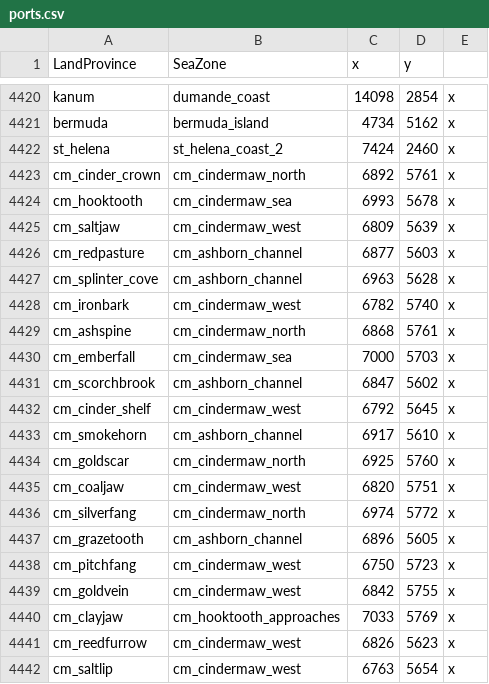
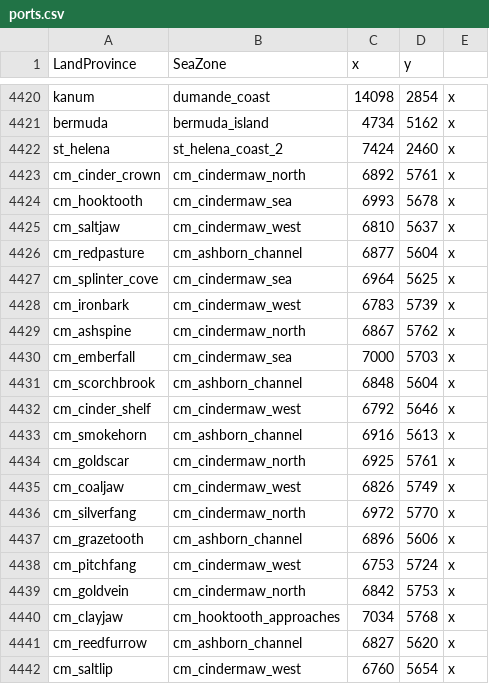
Before and after one commit to Stonefletcher-Productions-LLC/eu5-goblins-ashborn-isles, a CSV file: mod/in_game/map_data/ports.csv, drawn as a sheet; only a part is shown, gaps mark what is left out; the diff covers the shown part only.

```diff
--- a/mod/in_game/map_data/ports.csv
+++ b/mod/in_game/map_data/ports.csv
@@ -4424,19 +4424,19 @@ cm_cinder_crown;cm_cindermaw_north;6892;5761;x
 cm_hooktooth;cm_cindermaw_sea;6993;5678;x
-cm_saltjaw;cm_cindermaw_west;6809;5639;x
-cm_redpasture;cm_ashborn_channel;6877;5603;x
-cm_splinter_cove;cm_ashborn_channel;6963;5628;x
-cm_ironbark;cm_cindermaw_west;6782;5740;x
-cm_ashspine;cm_cindermaw_north;6868;5761;x
+cm_saltjaw;cm_cindermaw_west;6810;5637;x
+cm_redpasture;cm_ashborn_channel;6877;5604;x
+cm_splinter_cove;cm_cindermaw_sea;6964;5625;x
+cm_ironbark;cm_cindermaw_west;6783;5739;x
+cm_ashspine;cm_cindermaw_north;6867;5762;x
 cm_emberfall;cm_cindermaw_sea;7000;5703;x
-cm_scorchbrook;cm_ashborn_channel;6847;5602;x
-cm_cinder_shelf;cm_cindermaw_west;6792;5645;x
-cm_smokehorn;cm_ashborn_channel;6917;5610;x
-cm_goldscar;cm_cindermaw_north;6925;5760;x
-cm_coaljaw;cm_cindermaw_west;6820;5751;x
-cm_silverfang;cm_cindermaw_north;6974;5772;x
-cm_grazetooth;cm_ashborn_channel;6896;5605;x
-cm_pitchfang;cm_cindermaw_west;6750;5723;x
-cm_goldvein;cm_cindermaw_west;6842;5755;x
-cm_clayjaw;cm_hooktooth_approaches;7033;5769;x
-cm_reedfurrow;cm_cindermaw_west;6826;5623;x
-cm_saltlip;cm_cindermaw_west;6763;5654;x
+cm_scorchbrook;cm_ashborn_channel;6848;5604;x
+cm_cinder_shelf;cm_cindermaw_west;6792;5646;x
+cm_smokehorn;cm_ashborn_channel;6916;5613;x
+cm_goldscar;cm_cindermaw_north;6925;5761;x
+cm_coaljaw;cm_cindermaw_west;6826;5749;x
+cm_silverfang;cm_cindermaw_north;6972;5770;x
+cm_grazetooth;cm_ashborn_channel;6896;5606;x
+cm_pitchfang;cm_cindermaw_west;6753;5724;x
+cm_goldvein;cm_cindermaw_north;6842;5753;x
+cm_clayjaw;cm_hooktooth_approaches;7034;5768;x
+cm_reedfurrow;cm_ashborn_channel;6827;5620;x
+cm_saltlip;cm_cindermaw_west;6760;5654;x
```
Also changed, not shown: 109 edited cells elsewhere in this file, 5 other files.
